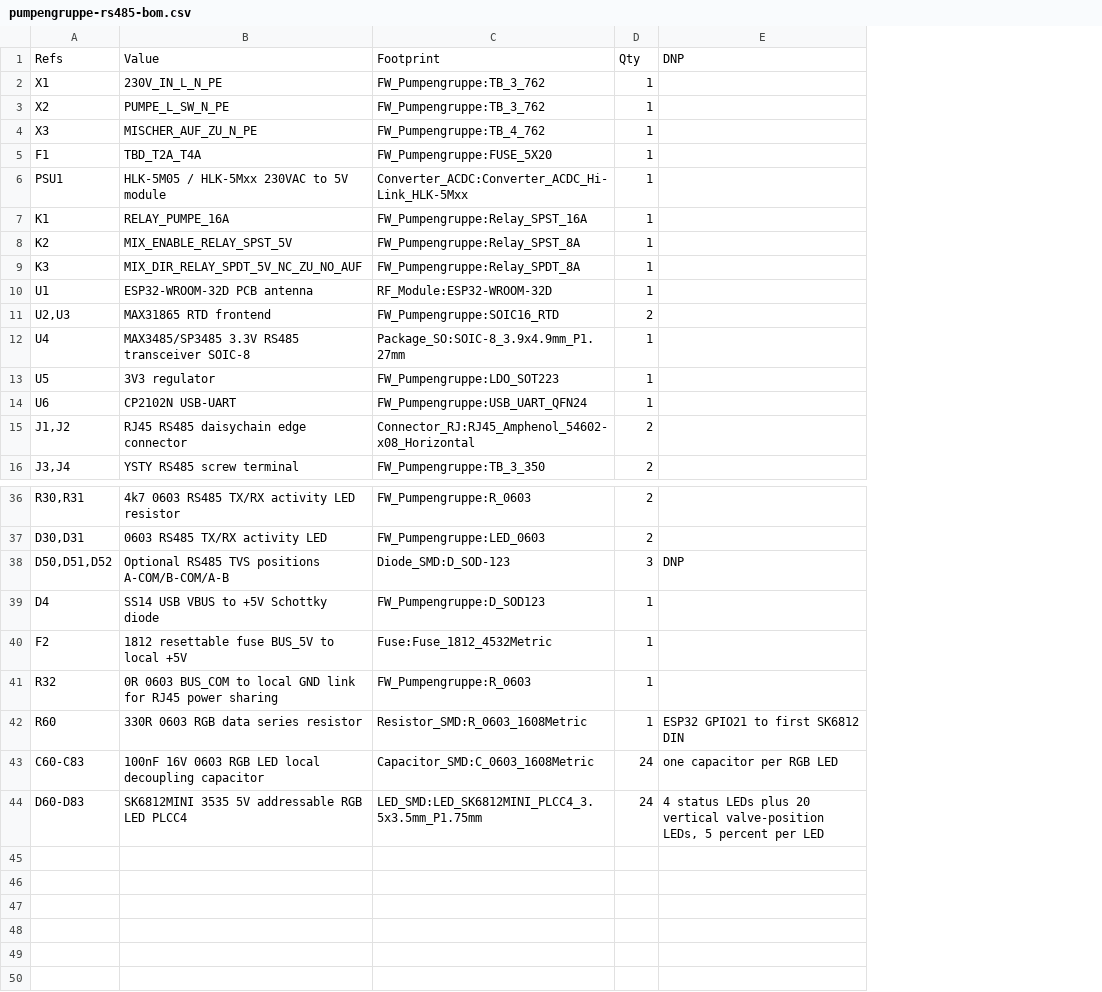
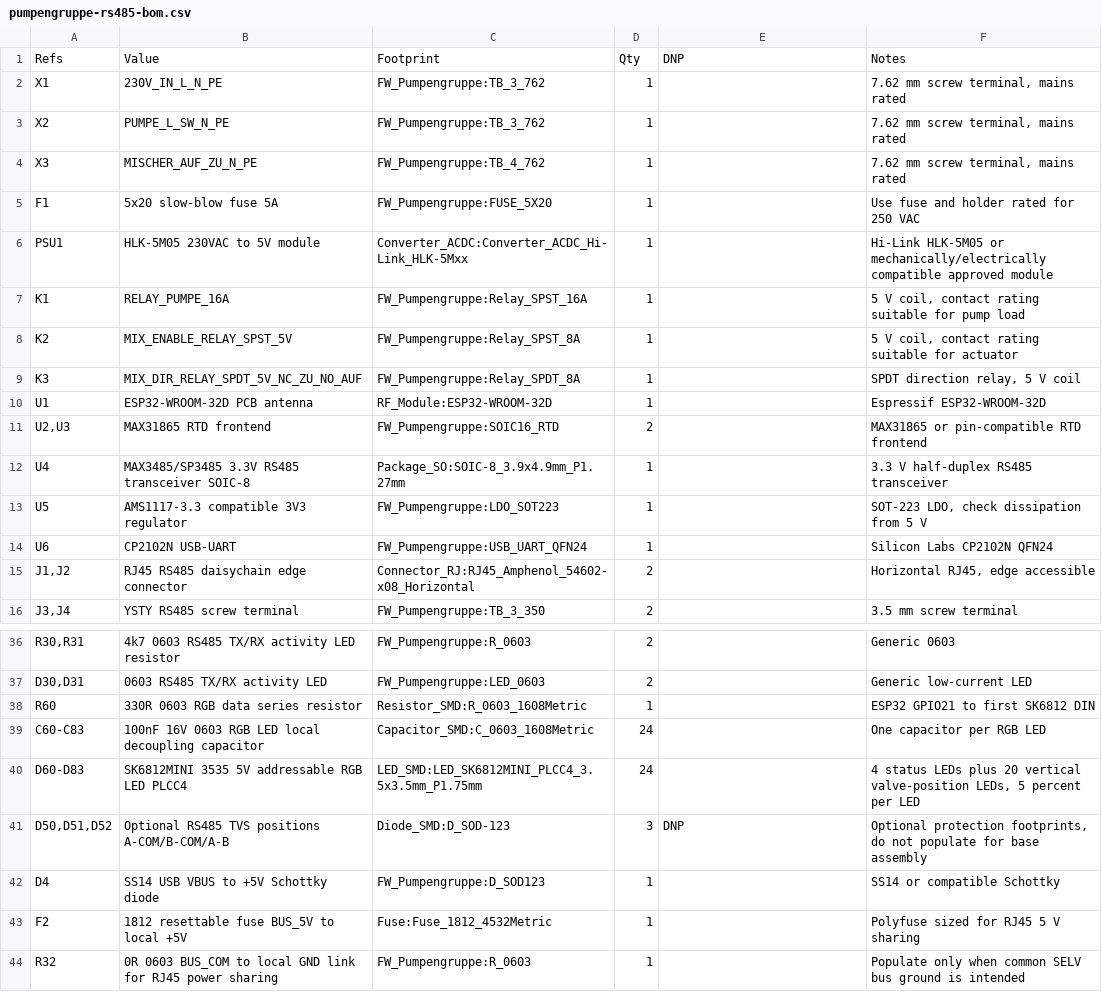
Before and after one commit to freezweb/de.freezweb.heizungssteuerung, a CSV file: hardware/pumpengruppe-rs485/fab/pumpengruppe-rs485-bom.csv, drawn as a sheet; only a part is shown, gaps mark what is left out; removed rows and columns are numbered as before the commit, all else as after; the diff names each change by its address in the sheet, - before the commit and + after, or states it on an @@ line.

```diff
--- a/hardware/pumpengruppe-rs485/fab/pumpengruppe-rs485-bom.csv
+++ b/hardware/pumpengruppe-rs485/fab/pumpengruppe-rs485-bom.csv
+column F, rows 1-16: Notes | 7.62 mm screw terminal, mains rated | 7.62 mm screw terminal, mains rated | 7.62 mm screw terminal, mains rated | Use fuse and holder rated for 250 VAC | Hi-Link HLK-5M05 or mechanically/electrically compatible approved module | 5 V coil, contact rating suitable for pump load | 5 V coil, contact rating suitable for actuator | SPDT direction relay, 5 V coil | Espressif ESP32-WROOM-32D | MAX31865 or pin-compatible RTD frontend | 3.3 V half-duplex RS485 transceiver | SOT-223 LDO, check dissipation from 5 V | Silicon Labs CP2102N QFN24 | Horizontal RJ45, edge accessible | 3.5 mm screw terminal; rows 36-37: Generic 0603 | Generic low-current LED; rows 41-44: Optional protection footprints, do not populate for base assembly | SS14 or compatible Schottky | Polyfuse sized for RJ45 5 V sharing | Populate only when common SELV bus ground is intended
-B5: TBD_T2A_T4A
+B5: 5x20 slow-blow fuse 5A
-B6: HLK-5M05 / HLK-5Mxx 230VAC to 5V module
+B6: HLK-5M05 230VAC to 5V module
-B13: 3V3 regulator
+B13: AMS1117-3.3 compatible 3V3 regulator
+row 38: R60 | 330R 0603 RGB data series resistor | Resistor_SMD:R_0603_1608Metric | 1 |  | ESP32 GPIO21 to first SK6812 DIN
+row 39: C60-C83 | 100nF 16V 0603 RGB LED local decoupling capacitor | Capacitor_SMD:C_0603_1608Metric | 24 |  | One capacitor per RGB LED
+row 40: D60-D83 | SK6812MINI 3535 5V addressable RGB LED PLCC4 | LED_SMD:LED_SK6812MINI_PLCC4_3.5x3.5mm_P1.75mm | 24 |  | 4 status LEDs plus 20 vertical valve-position LEDs, 5 percent per LED
-row 42: R60 | 330R 0603 RGB data series resistor | Resistor_SMD:R_0603_1608Metric | 1 | ESP32 GPIO21 to first SK6812 DIN
-row 43: C60-C83 | 100nF 16V 0603 RGB LED local decoupling capacitor | Capacitor_SMD:C_0603_1608Metric | 24 | one capacitor per RGB LED
-row 44: D60-D83 | SK6812MINI 3535 5V addressable RGB LED PLCC4 | LED_SMD:LED_SK6812MINI_PLCC4_3.5x3.5mm_P1.75mm | 24 | 4 status LEDs plus 20 vertical valve-position LEDs, 5 percent per LED
```
Also changed, not shown: 32 other files.
